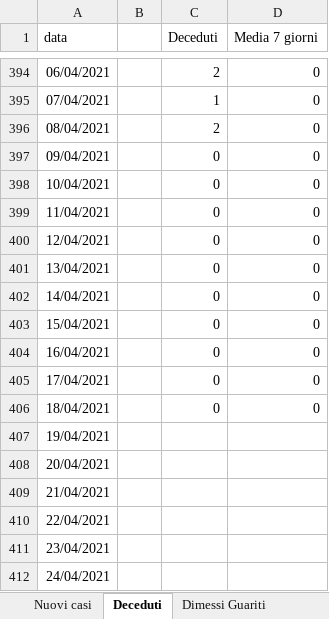
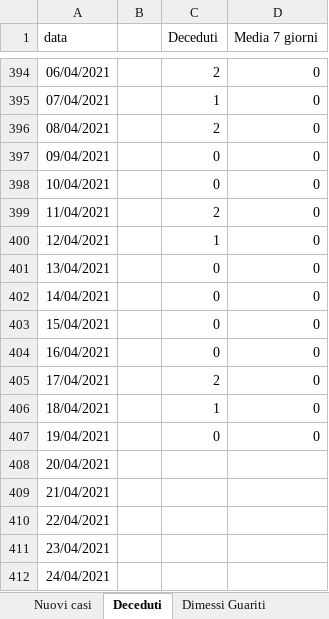
Before and after one commit to fbranda/covid19-opendata-calabria, an Excel workbook: dati/provincia/Crotone/Crotone.xlsx, sheet Deceduti, drawn as a sheet; only a part is shown, gaps mark what is left out; values as stored, in another font and other column widths than the file's, no borders; the diff names each change by its address in the sheet, - before the commit and + after, or states it on an @@ line.

```diff
--- a/dati/provincia/Crotone/Crotone.xlsx (sheet Deceduti)
+++ b/dati/provincia/Crotone/Crotone.xlsx (sheet Deceduti)
-C399 (Deceduti): 0
+C399 (Deceduti): 2
-C400 (Deceduti): 0
+C400 (Deceduti): 1
-C405 (Deceduti): 0
+C405 (Deceduti): 2
-C406 (Deceduti): 0
+C406 (Deceduti): 1
-C407 (Deceduti): (empty)
+C407 (Deceduti): 0
-D407 (Media 7 giorni): (empty)
+D407 (Media 7 giorni): 0
```
Also changed, not shown: sheet Ricoveri, sheet Dimessi Guariti, sheet Nuovi casi, 1 other file.
